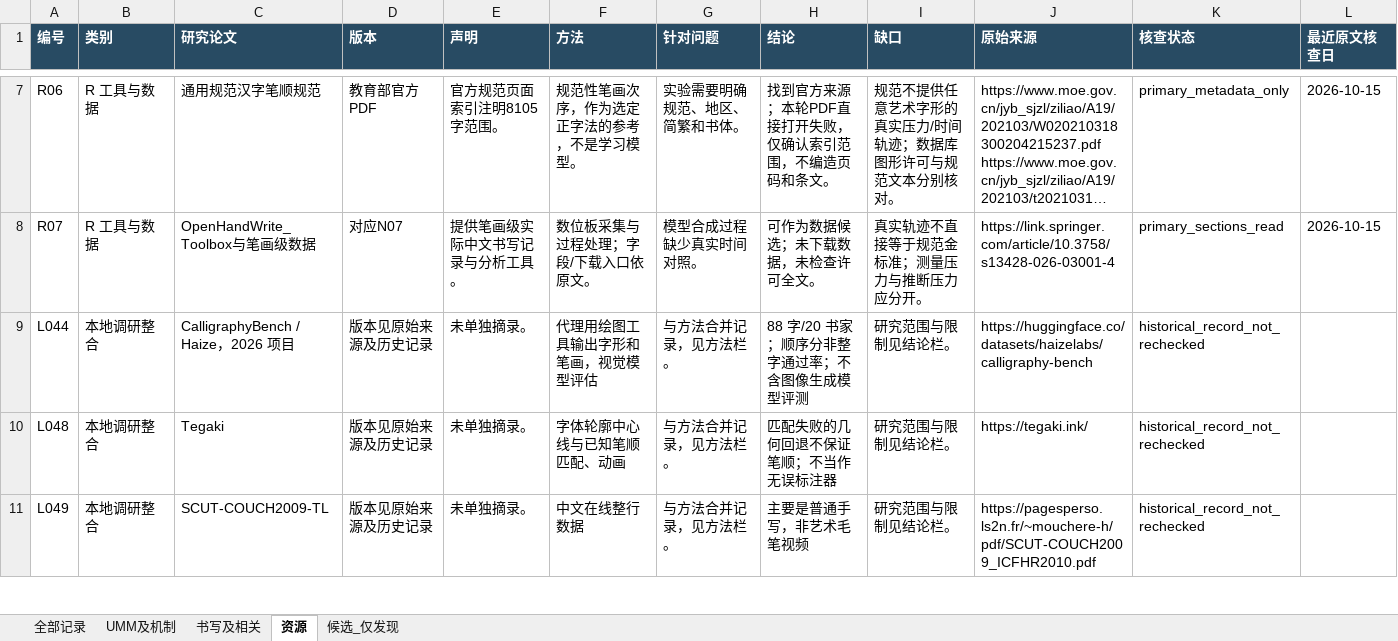
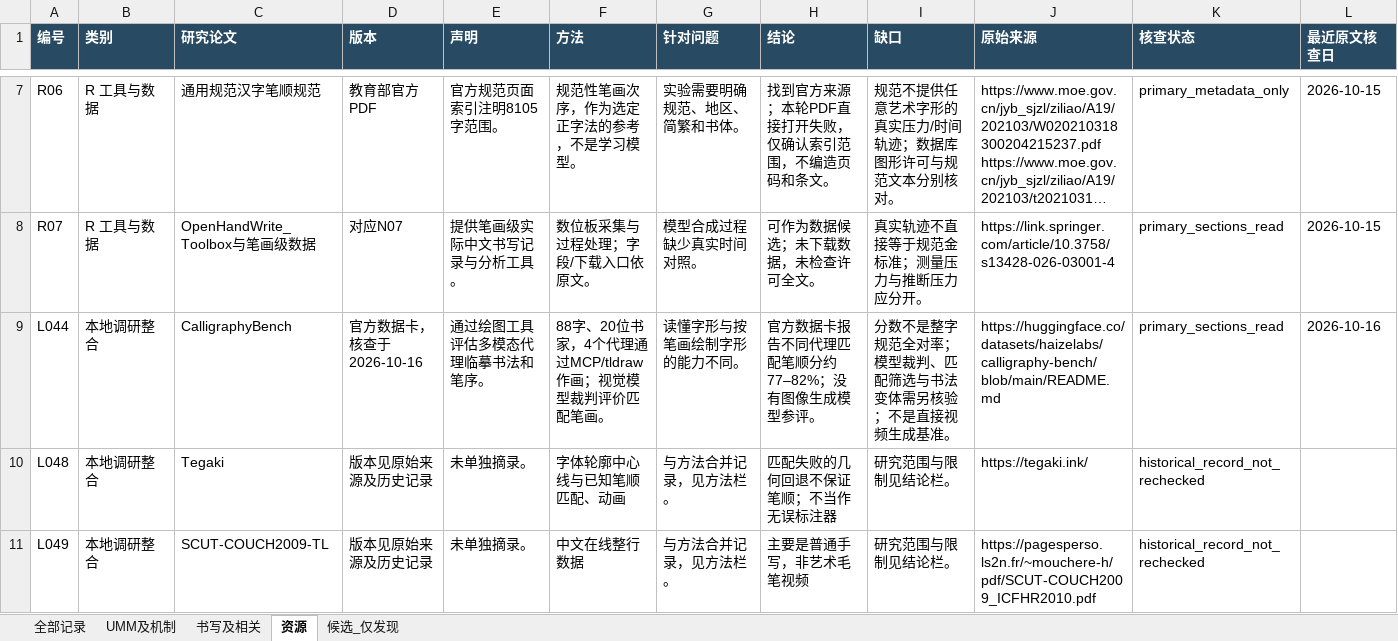
Before and after one commit to lljjcc426/UMM, an Excel workbook: data/literature_public.xlsx, sheet 资源, drawn as a sheet; only a part is shown, gaps mark what is left out; long unchanged cells end in …; values as stored, in another font and other column widths than the file's, no borders; the diff names each change by its address in the sheet, - before the commit and + after, or states it on an @@ line.

```diff
--- a/data/literature_public.xlsx (sheet 资源)
+++ b/data/literature_public.xlsx (sheet 资源)
-C9 (研究论文): CalligraphyBench / Haize，2026 项目
+C9 (研究论文): CalligraphyBench
-D9 (版本): 版本见原始来源及历史记录
+D9 (版本): 官方数据卡，核查于2026-10-16
-E9 (声明): 未单独摘录。
+E9 (声明): 通过绘图工具评估多模态代理临摹书法和笔序。
-F9 (方法): 代理用绘图工具输出字形和笔画，视觉模型评估
+F9 (方法): 88字、20位书家，4个代理通过MCP/tldraw作画；视觉模型裁判评价匹配笔画。
-G9 (针对问题): 与方法合并记录，见方法栏。
+G9 (针对问题): 读懂字形与按笔画绘制字形的能力不同。
-H9 (结论): 88 字/20 书家；顺序分非整字通过率；不含图像生成模型评测
+H9 (结论): 官方数据卡报告不同代理匹配笔顺分约77–82%；没有图像生成模型参评。
-I9 (缺口): 研究范围与限制见结论栏。
+I9 (缺口): 分数不是整字规范全对率；模型裁判、匹配筛选与书法变体需另核验；不是直接视频生成基准。
-J9 (原始来源): https://huggingface.co/datasets/haizelabs/calligraphy-bench
+J9 (原始来源): https://huggingface.co/datasets/haizelabs/calligraphy-bench/blob/main/README.md
-K9 (核查状态): historical_record_not_rechecked
+K9 (核查状态): primary_sections_read
-L9 (最近原文核查日): (empty)
+L9 (最近原文核查日): 2026-10-16
```
Also changed, not shown: sheet 全部记录, sheet 书写及相关, sheet UMM及机制, 37 other files.
